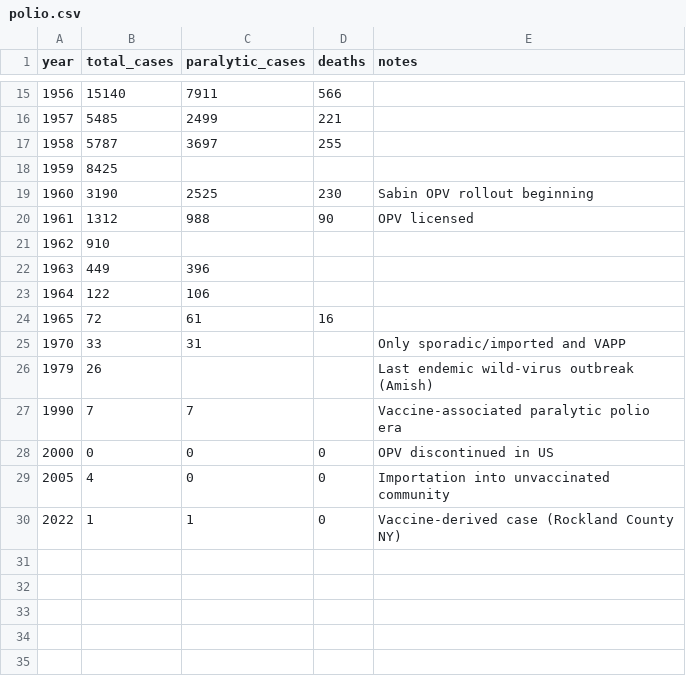
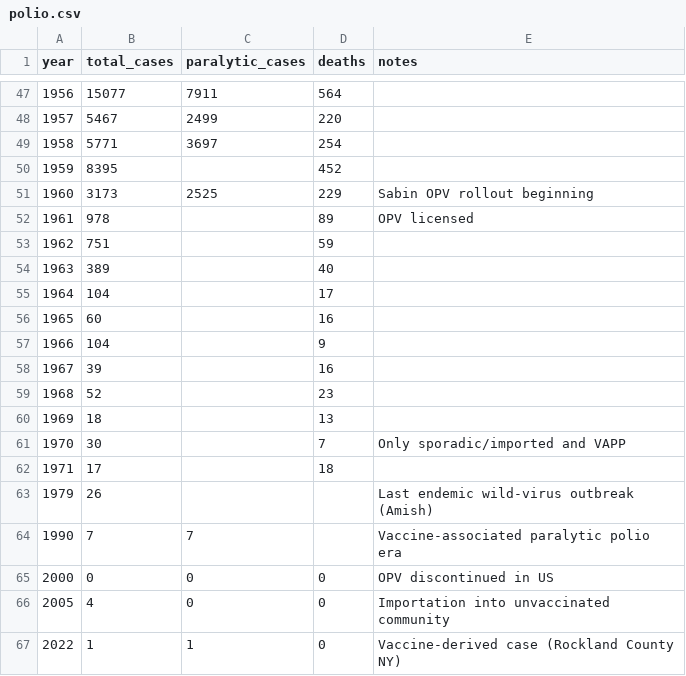
Before and after one commit to markbabbe/us-disease-trends-analysis, a CSV file: data/polio.csv, drawn as a sheet; only a part is shown, gaps mark what is left out; the diff covers the shown part only.

```diff
--- a/data/polio.csv
+++ b/data/polio.csv
@@ -15,12 +47,17 @@ year,total_cases,paralytic_cases,deaths,notes
-1956,15140,7911,566,
-1957,5485,2499,221,
-1958,5787,3697,255,
-1959,8425,,,
-1960,3190,2525,230,Sabin OPV rollout beginning
-1961,1312,988,90,OPV licensed
-1962,910,,,
-1963,449,396,,
-1964,122,106,,
-1965,72,61,16,
-1970,33,31,,Only sporadic/imported and VAPP
+1956,15077,7911,564,
+1957,5467,2499,220,
+1958,5771,3697,254,
+1959,8395,,452,
+1960,3173,2525,229,Sabin OPV rollout beginning
+1961,978,,89,OPV licensed
+1962,751,,59,
+1963,389,,40,
+1964,104,,17,
+1965,60,,16,
+1966,104,,9,
+1967,39,,16,
+1968,52,,23,
+1969,18,,13,
+1970,30,,7,Only sporadic/imported and VAPP
+1971,17,,18,
 1979,26,,,Last endemic wild-virus outbreak (Amish)
```
Also changed, not shown: 32 added rows and 26 edited cells elsewhere in this file, 13 other files.
